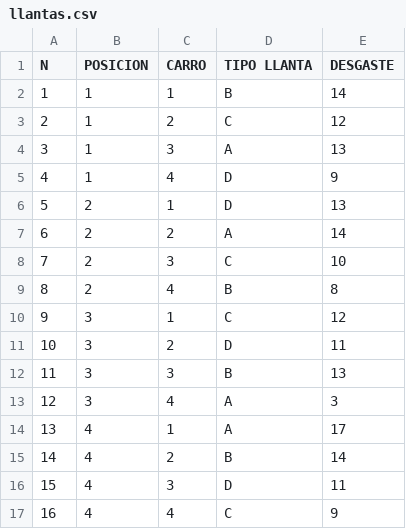
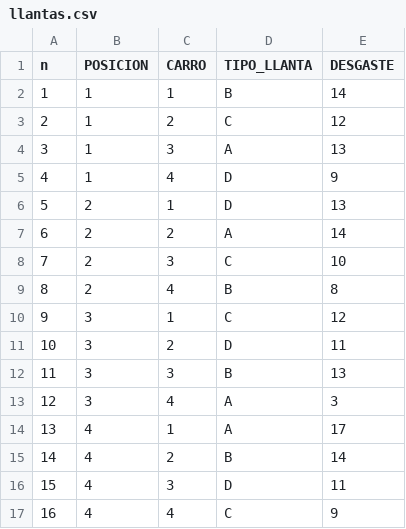
Before and after one commit to JulioMina/DISE-O-DE-EXPERIMENTO, a CSV file: llantas.csv, drawn as a sheet.

```diff
--- a/llantas.csv
+++ b/llantas.csv
@@ -1,2 +1,2 @@
-N;POSICION ;CARRO ;TIPO LLANTA ;DESGASTE
+n;POSICION;CARRO;TIPO_LLANTA;DESGASTE
 1;1;1;B;14
```
Also changed, not shown: 1 other file.
